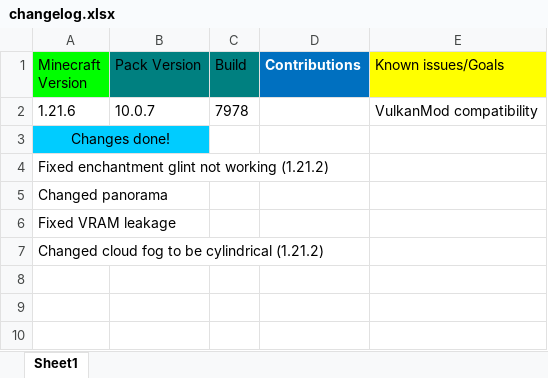
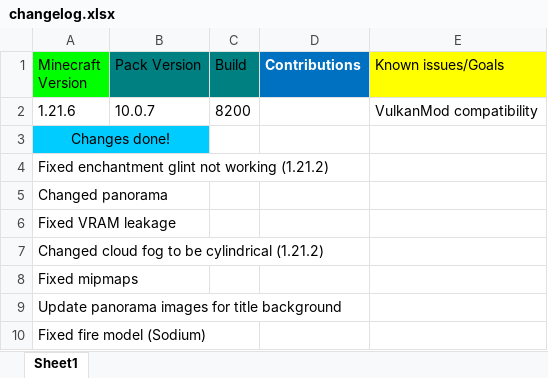
Before and after one commit to MrGlitchDogePE/Classic-Reimagined, an Excel workbook: changelog.xlsx, sheet Sheet1, drawn as a sheet; values as stored, in another font and other column widths than the file's, no borders; the diff names each change by its address in the sheet, - before the commit and + after, or states it on an @@ line.

Commit message:
Update changelog.xlsx to reflect recent changes

```diff
--- a/changelog.xlsx (sheet Sheet1)
+++ b/changelog.xlsx (sheet Sheet1)
-C2 (Build): 7978
+C2 (Build): 8200
+row 8: Fixed mipmaps
+row 9: Update panorama images for title background
+row 10: Fixed fire model (Sodium)
```
